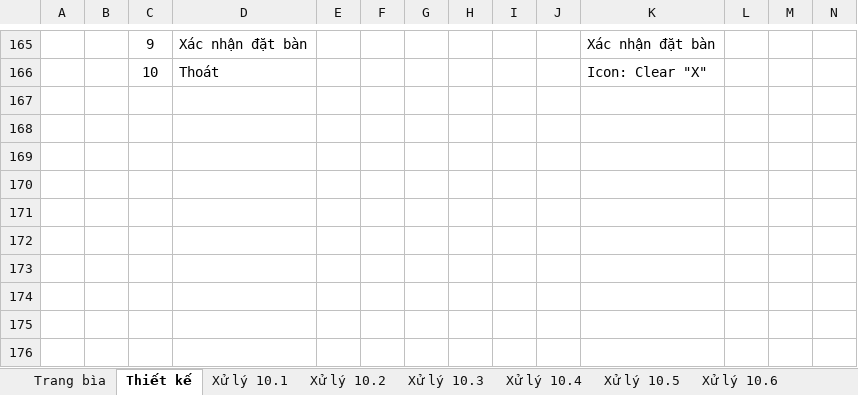
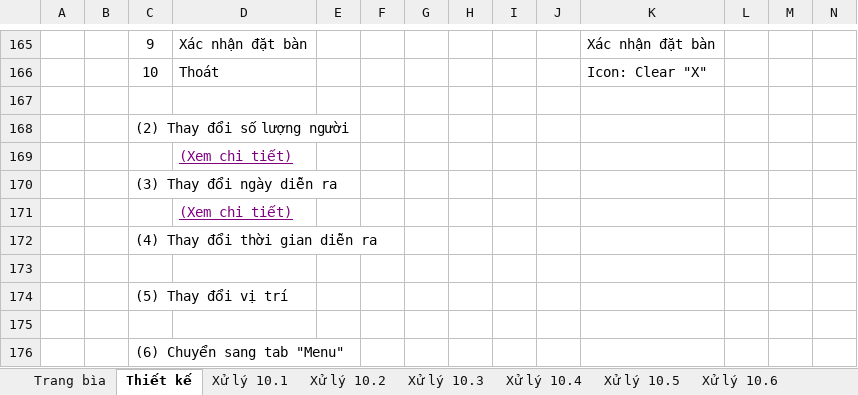
Before and after one commit to DyNamite-TNT-1/doc-restaurant-project, an Excel workbook: Week2/ManHinhChiTiet/ReservationTab.xlsx, sheet Thiết kế, drawn as a sheet; only a part is shown, gaps mark what is left out; values as stored, in another font and other column widths than the file's, no borders; charts and pictures not drawn; rows hold the shown columns only; the diff names each change by its address in the sheet, - before the commit and + after, or states it on an @@ line.

Commit message:
update doc

```diff
--- a/Week2/ManHinhChiTiet/ReservationTab.xlsx (sheet Thiết kế)
+++ b/Week2/ManHinhChiTiet/ReservationTab.xlsx (sheet Thiết kế)
+row 167: (empty)
+row 168:  |  | (2) Thay đổi số lượng người
+row 169:  |  |  | (Xem chi tiết)
+row 170:  |  | (3) Thay đổi ngày diễn ra
+row 171:  |  |  | (Xem chi tiết)
+row 172:  |  | (4) Thay đổi thời gian diễn ra
+row 173: (empty)
+row 174:  |  | (5) Thay đổi vị trí
+row 175: (empty)
+row 176:  |  | (6) Chuyển sang tab "Menu"
```
Also changed, not shown: sheet Xử lý 10.4, sheet Xử lý 10.3, sheet Xử lý 10.2.
